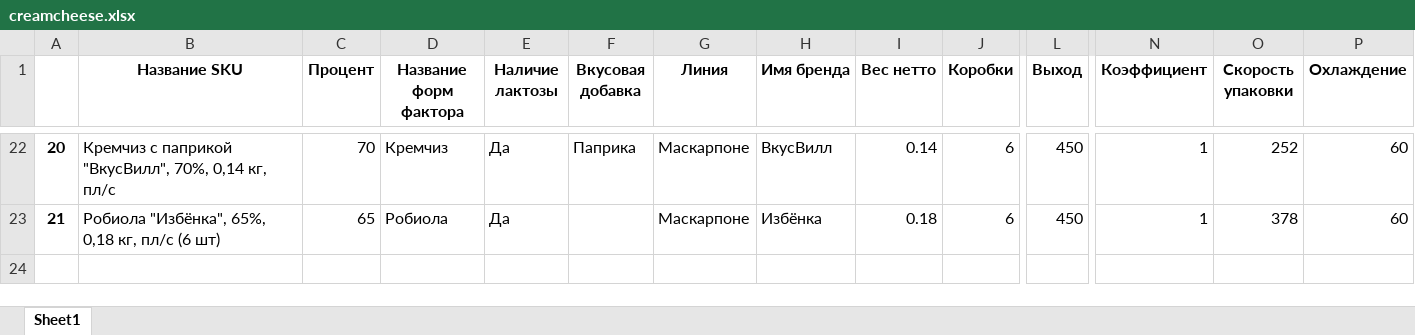
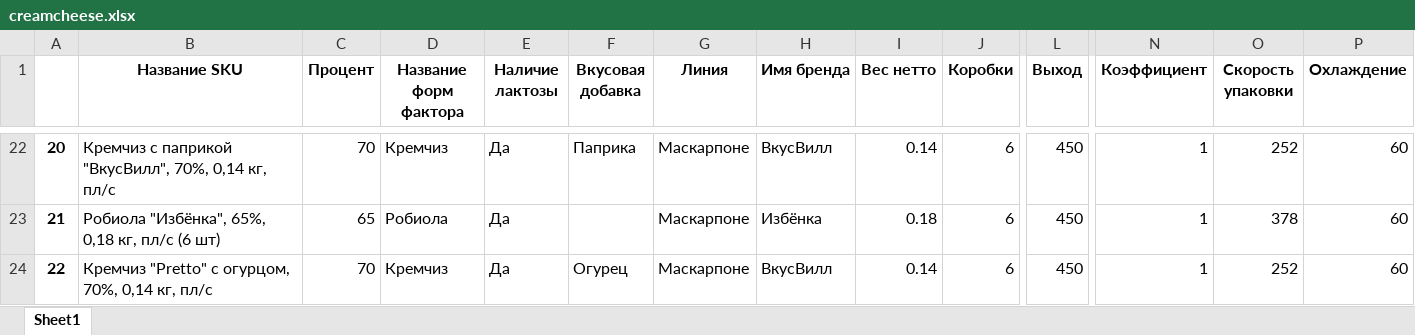
Before and after one commit to nkrokhmal/umalat, an Excel workbook: app/data/static/params/creamcheese.xlsx, sheet Sheet1, drawn as a sheet; only a part is shown, gaps mark what is left out; values as stored, in another font and other column widths than the file's, no borders; rows hold the shown columns only; the diff names each change by its address in the sheet, - before the commit and + after, or states it on an @@ line.

```diff
--- a/app/data/static/params/creamcheese.xlsx (sheet Sheet1)
+++ b/app/data/static/params/creamcheese.xlsx (sheet Sheet1)
+row 24: 22 | Кремчиз "Pretto" с огурцом, 70%, 0,14 кг, пл/с | 70 | Кремчиз | Да | Огурец | Маскарпоне | ВкусВилл | 0.14 | 6 | 450 | 1 | 252 | 60
```
Also changed, not shown: app/data/static/params/adygea.xlsx, app/data/static/params/mascarpone.xlsx, 5 other files.
